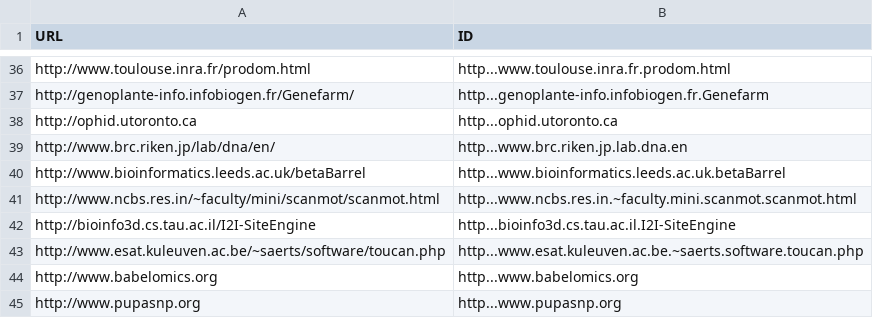
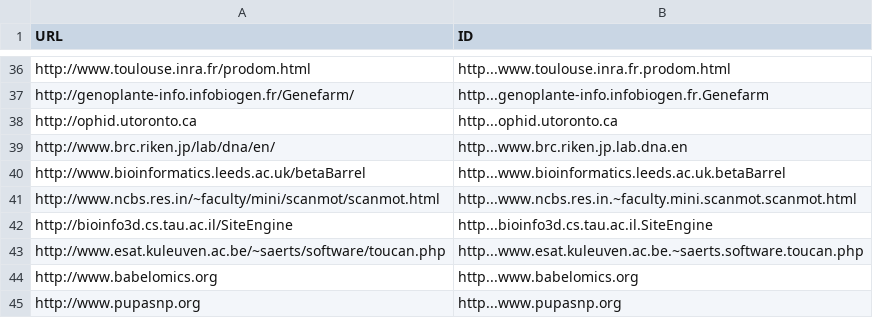
Before and after one commit to CCB-SB/Aviator, a CSV file: data_download/download/urls2query.13.csv, drawn as a sheet; only a part is shown, gaps mark what is left out.

```diff
--- a/data_download/download/urls2query.13.csv
+++ b/data_download/download/urls2query.13.csv
@@ -41,3 +41,3 @@ http://www.bioinformatics.leeds.ac.uk/betaBarrel	http...www.bioinformatics.leeds
 http://www.ncbs.res.in/~faculty/mini/scanmot/scanmot.html	http...www.ncbs.res.in.~faculty.mini.scanmot.scanmot.html
-http://bioinfo3d.cs.tau.ac.il/I2I-SiteEngine	http...bioinfo3d.cs.tau.ac.il.I2I-SiteEngine
+http://bioinfo3d.cs.tau.ac.il/SiteEngine	http...bioinfo3d.cs.tau.ac.il.SiteEngine
 http://www.esat.kuleuven.ac.be/~saerts/software/toucan.php	http...www.esat.kuleuven.ac.be.~saerts.software.toucan.php
```
Also changed, not shown: data_download/data/curated_urls.csv, data_download/download/urls2query.1.csv, 11 other files.
